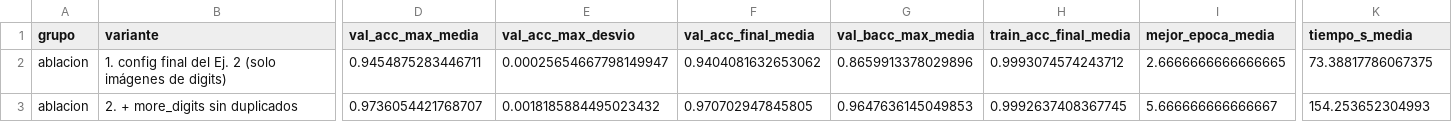
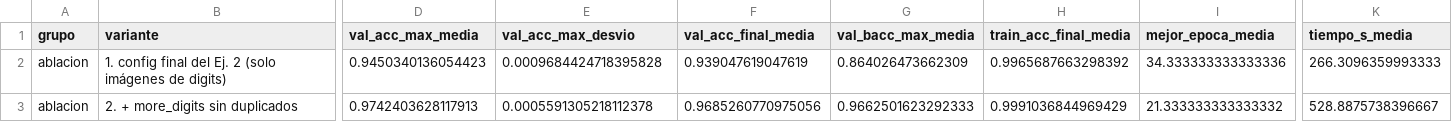
Before and after one commit to AgusBrunero/SIA-Grupo-8, a CSV file: TP3/resultados/digitos/ej3/resumen_ablacion.csv, drawn as a sheet; only a part is shown, gaps mark what is left out; the diff covers the shown part only; the diff names each change by its address in the sheet, - before the commit and + after, or states it on an @@ line.

```diff
--- a/TP3/resultados/digitos/ej3/resumen_ablacion.csv
+++ b/TP3/resultados/digitos/ej3/resumen_ablacion.csv
-D2 (val_acc_max_media): 0.9454875283446711
+D2 (val_acc_max_media): 0.9450340136054423
-E2 (val_acc_max_desvio): 0.00025654667798149947
+E2 (val_acc_max_desvio): 0.0009684424718395828
-F2 (val_acc_final_media): 0.9404081632653062
+F2 (val_acc_final_media): 0.939047619047619
-G2 (val_bacc_max_media): 0.8659913378029896
+G2 (val_bacc_max_media): 0.864026473662309
-H2 (train_acc_final_media): 0.9993074574243712
+H2 (train_acc_final_media): 0.9965687663298392
-I2 (mejor_epoca_media): 2.6666666666666665
+I2 (mejor_epoca_media): 34.333333333333336
-K2 (tiempo_s_media): 73.38817786067375
+K2 (tiempo_s_media): 266.3096359993333
-D3 (val_acc_max_media): 0.9736054421768707
+D3 (val_acc_max_media): 0.9742403628117913
-E3 (val_acc_max_desvio): 0.0018185884495023432
+E3 (val_acc_max_desvio): 0.0005591305218112378
-F3 (val_acc_final_media): 0.970702947845805
+F3 (val_acc_final_media): 0.9685260770975056
-G3 (val_bacc_max_media): 0.9647636145049853
+G3 (val_bacc_max_media): 0.9662501623292333
-H3 (train_acc_final_media): 0.9992637408367745
+H3 (train_acc_final_media): 0.9991036844969429
-I3 (mejor_epoca_media): 5.666666666666667
+I3 (mejor_epoca_media): 21.333333333333332
-K3 (tiempo_s_media): 154.253652304993
+K3 (tiempo_s_media): 528.8875738396667
```
Also changed, not shown: 98 edited cells elsewhere in this file, TP3/resultados/digitos/ej3/final_metricas_por_clase.csv, TP3/resultados/digitos/opcionales/robustez_ruido.csv, 15 other files.
